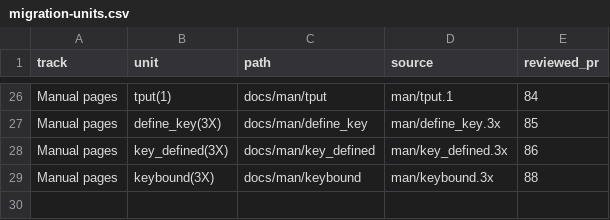
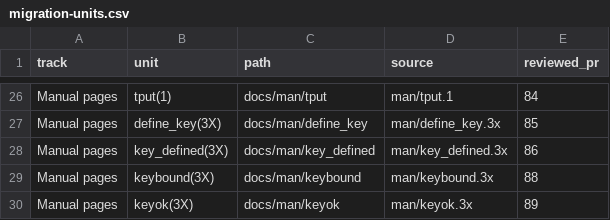
Before and after one commit to betsalel-williamson/ncurses, a CSV file: site/data/migration-units.csv, drawn as a sheet; only a part is shown, gaps mark what is left out; the diff names each change by its address in the sheet, - before the commit and + after, or states it on an @@ line.

```diff
--- a/site/data/migration-units.csv
+++ b/site/data/migration-units.csv
+row 30: Manual pages | keyok(3X) | docs/man/keyok | man/keyok.3x | 89
```
Also changed, not shown: docs/appendix/errata.csv.
